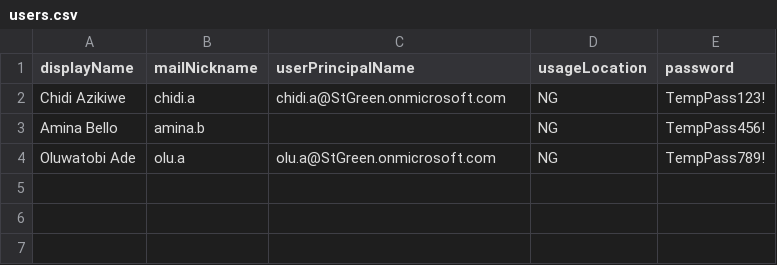
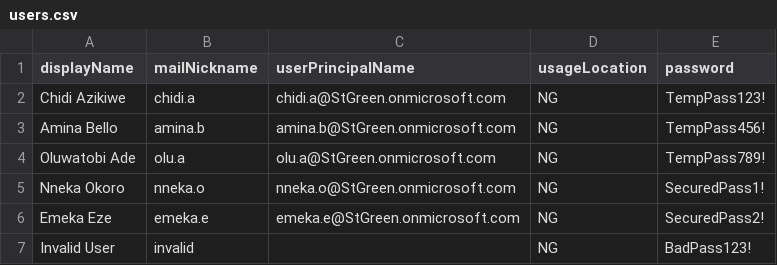
Before and after one commit to AGK001/EntraID-Python-Automation, a CSV file: users.csv, drawn as a sheet.

```diff
--- a/users.csv
+++ b/users.csv
@@ -2,3 +2,6 @@ displayName,mailNickname,userPrincipalName,usageLocation,password
 "Chidi Azikiwe",chidi.a,chidi.a@StGreen.onmicrosoft.com,NG,TempPass123!
-"Amina Bello",amina.b,,NG,TempPass456!
+"Amina Bello",amina.b,amina.b@StGreen.onmicrosoft.com,NG,TempPass456!
 "Oluwatobi Ade",olu.a,olu.a@StGreen.onmicrosoft.com,NG,TempPass789!
+"Nneka Okoro",nneka.o,nneka.o@StGreen.onmicrosoft.com,NG,SecuredPass1!
+"Emeka Eze",emeka.e,emeka.e@StGreen.onmicrosoft.com,NG,SecuredPass2!
+"Invalid User",invalid,,NG,BadPass123!
```
Also changed, not shown: 21 other files.
